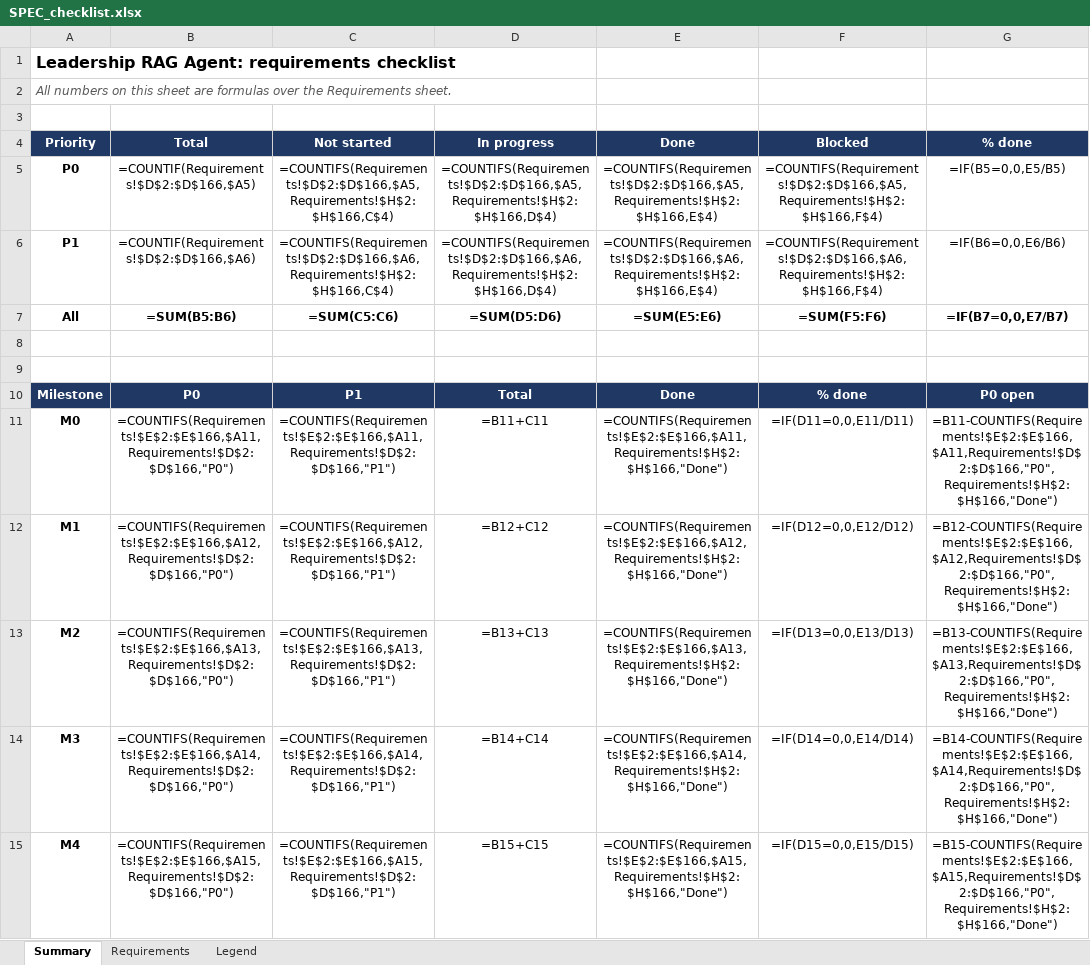
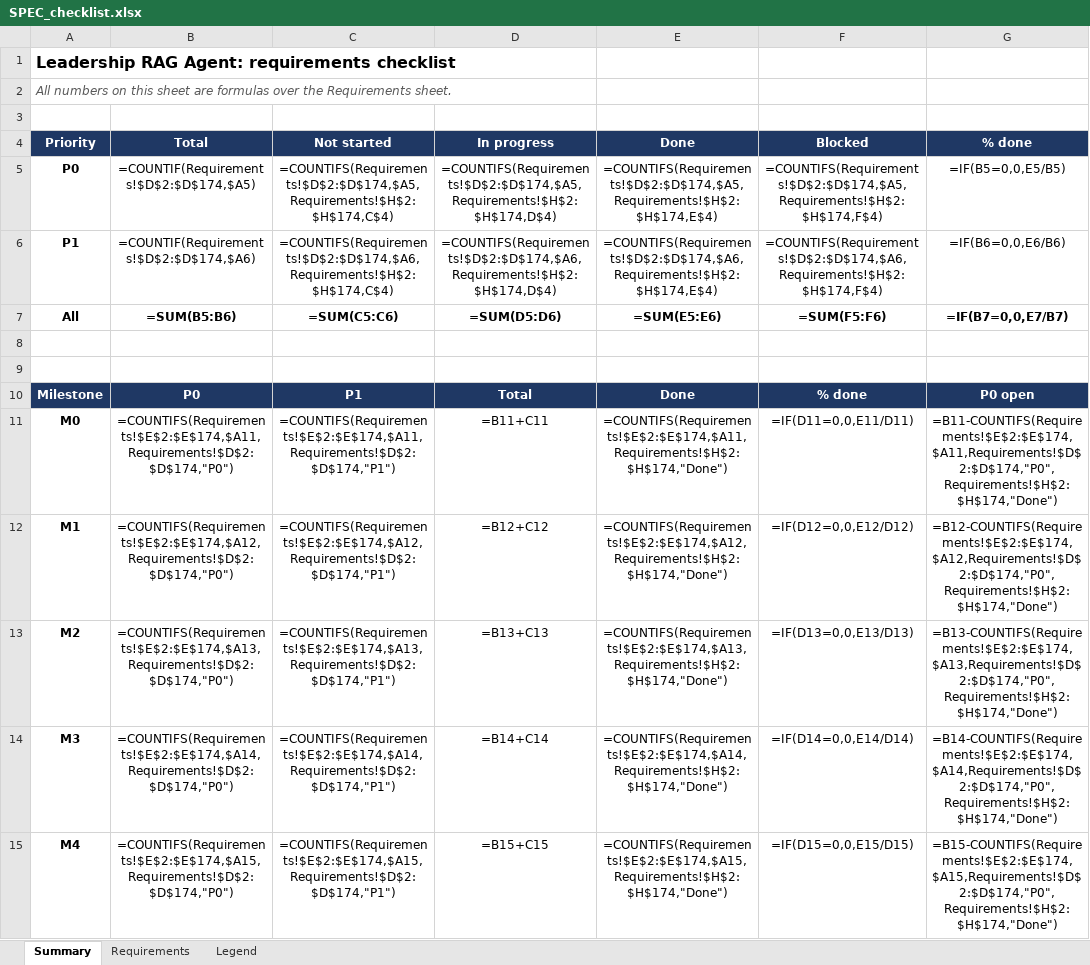
Before and after one commit to ChristinaPuth/Exectrace, an Excel workbook: SPEC_checklist.xlsx, sheet Summary, drawn as a sheet; only a part is shown; values as stored, in another font and other column widths than the file's, no borders; formulas without a stored value are shown as written; conditional formats not drawn; the diff covers the shown part only; the diff names each change by its address in the sheet, - before the commit and + after, or states it on an @@ line.

```diff
--- a/SPEC_checklist.xlsx (sheet Summary)
+++ b/SPEC_checklist.xlsx (sheet Summary)
-B5 (Total): =COUNTIF(Requirements!$D$2:$D$166,$A5)
+B5 (Total): =COUNTIF(Requirements!$D$2:$D$174,$A5)
-C5 (Not started): =COUNTIFS(Requirements!$D$2:$D$166,$A5,Requirements!$H$2:$H$166,C$4)
+C5 (Not started): =COUNTIFS(Requirements!$D$2:$D$174,$A5,Requirements!$H$2:$H$174,C$4)
-D5 (In progress): =COUNTIFS(Requirements!$D$2:$D$166,$A5,Requirements!$H$2:$H$166,D$4)
+D5 (In progress): =COUNTIFS(Requirements!$D$2:$D$174,$A5,Requirements!$H$2:$H$174,D$4)
-E5 (Done): =COUNTIFS(Requirements!$D$2:$D$166,$A5,Requirements!$H$2:$H$166,E$4)
+E5 (Done): =COUNTIFS(Requirements!$D$2:$D$174,$A5,Requirements!$H$2:$H$174,E$4)
-F5 (Blocked): =COUNTIFS(Requirements!$D$2:$D$166,$A5,Requirements!$H$2:$H$166,F$4)
+F5 (Blocked): =COUNTIFS(Requirements!$D$2:$D$174,$A5,Requirements!$H$2:$H$174,F$4)
-B6 (Total): =COUNTIF(Requirements!$D$2:$D$166,$A6)
+B6 (Total): =COUNTIF(Requirements!$D$2:$D$174,$A6)
-C6 (Not started): =COUNTIFS(Requirements!$D$2:$D$166,$A6,Requirements!$H$2:$H$166,C$4)
+C6 (Not started): =COUNTIFS(Requirements!$D$2:$D$174,$A6,Requirements!$H$2:$H$174,C$4)
-D6 (In progress): =COUNTIFS(Requirements!$D$2:$D$166,$A6,Requirements!$H$2:$H$166,D$4)
+D6 (In progress): =COUNTIFS(Requirements!$D$2:$D$174,$A6,Requirements!$H$2:$H$174,D$4)
-E6 (Done): =COUNTIFS(Requirements!$D$2:$D$166,$A6,Requirements!$H$2:$H$166,E$4)
+E6 (Done): =COUNTIFS(Requirements!$D$2:$D$174,$A6,Requirements!$H$2:$H$174,E$4)
-F6 (Blocked): =COUNTIFS(Requirements!$D$2:$D$166,$A6,Requirements!$H$2:$H$166,F$4)
+F6 (Blocked): =COUNTIFS(Requirements!$D$2:$D$174,$A6,Requirements!$H$2:$H$174,F$4)
-B11 (Total): =COUNTIFS(Requirements!$E$2:$E$166,$A11,Requirements!$D$2:$D$166,"P0")
+B11 (Total): =COUNTIFS(Requirements!$E$2:$E$174,$A11,Requirements!$D$2:$D$174,"P0")
-C11 (Not started): =COUNTIFS(Requirements!$E$2:$E$166,$A11,Requirements!$D$2:$D$166,"P1")
+C11 (Not started): =COUNTIFS(Requirements!$E$2:$E$174,$A11,Requirements!$D$2:$D$174,"P1")
-E11 (Done): =COUNTIFS(Requirements!$E$2:$E$166,$A11,Requirements!$H$2:$H$166,"Done")
+E11 (Done): =COUNTIFS(Requirements!$E$2:$E$174,$A11,Requirements!$H$2:$H$174,"Done")
-G11 (% done): =B11-COUNTIFS(Requirements!$E$2:$E$166,$A11,Requirements!$D$2:$D$166,"P0",Requirements!$H$2:$H$166,"Done")
+G11 (% done): =B11-COUNTIFS(Requirements!$E$2:$E$174,$A11,Requirements!$D$2:$D$174,"P0",Requirements!$H$2:$H$174,"Done")
-B12 (Total): =COUNTIFS(Requirements!$E$2:$E$166,$A12,Requirements!$D$2:$D$166,"P0")
+B12 (Total): =COUNTIFS(Requirements!$E$2:$E$174,$A12,Requirements!$D$2:$D$174,"P0")
-C12 (Not started): =COUNTIFS(Requirements!$E$2:$E$166,$A12,Requirements!$D$2:$D$166,"P1")
+C12 (Not started): =COUNTIFS(Requirements!$E$2:$E$174,$A12,Requirements!$D$2:$D$174,"P1")
-E12 (Done): =COUNTIFS(Requirements!$E$2:$E$166,$A12,Requirements!$H$2:$H$166,"Done")
+E12 (Done): =COUNTIFS(Requirements!$E$2:$E$174,$A12,Requirements!$H$2:$H$174,"Done")
-G12 (% done): =B12-COUNTIFS(Requirements!$E$2:$E$166,$A12,Requirements!$D$2:$D$166,"P0",Requirements!$H$2:$H$166,"Done")
+G12 (% done): =B12-COUNTIFS(Requirements!$E$2:$E$174,$A12,Requirements!$D$2:$D$174,"P0",Requirements!$H$2:$H$174,"Done")
-B13 (Total): =COUNTIFS(Requirements!$E$2:$E$166,$A13,Requirements!$D$2:$D$166,"P0")
+B13 (Total): =COUNTIFS(Requirements!$E$2:$E$174,$A13,Requirements!$D$2:$D$174,"P0")
-C13 (Not started): =COUNTIFS(Requirements!$E$2:$E$166,$A13,Requirements!$D$2:$D$166,"P1")
+C13 (Not started): =COUNTIFS(Requirements!$E$2:$E$174,$A13,Requirements!$D$2:$D$174,"P1")
-E13 (Done): =COUNTIFS(Requirements!$E$2:$E$166,$A13,Requirements!$H$2:$H$166,"Done")
+E13 (Done): =COUNTIFS(Requirements!$E$2:$E$174,$A13,Requirements!$H$2:$H$174,"Done")
-G13 (% done): =B13-COUNTIFS(Requirements!$E$2:$E$166,$A13,Requirements!$D$2:$D$166,"P0",Requirements!$H$2:$H$166,"Done")
+G13 (% done): =B13-COUNTIFS(Requirements!$E$2:$E$174,$A13,Requirements!$D$2:$D$174,"P0",Requirements!$H$2:$H$174,"Done")
-B14 (Total): =COUNTIFS(Requirements!$E$2:$E$166,$A14,Requirements!$D$2:$D$166,"P0")
+B14 (Total): =COUNTIFS(Requirements!$E$2:$E$174,$A14,Requirements!$D$2:$D$174,"P0")
-C14 (Not started): =COUNTIFS(Requirements!$E$2:$E$166,$A14,Requirements!$D$2:$D$166,"P1")
+C14 (Not started): =COUNTIFS(Requirements!$E$2:$E$174,$A14,Requirements!$D$2:$D$174,"P1")
-E14 (Done): =COUNTIFS(Requirements!$E$2:$E$166,$A14,Requirements!$H$2:$H$166,"Done")
+E14 (Done): =COUNTIFS(Requirements!$E$2:$E$174,$A14,Requirements!$H$2:$H$174,"Done")
-G14 (% done): =B14-COUNTIFS(Requirements!$E$2:$E$166,$A14,Requirements!$D$2:$D$166,"P0",Requirements!$H$2:$H$166,"Done")
+G14 (% done): =B14-COUNTIFS(Requirements!$E$2:$E$174,$A14,Requirements!$D$2:$D$174,"P0",Requirements!$H$2:$H$174,"Done")
-B15 (Total): =COUNTIFS(Requirements!$E$2:$E$166,$A15,Requirements!$D$2:$D$166,"P0")
+B15 (Total): =COUNTIFS(Requirements!$E$2:$E$174,$A15,Requirements!$D$2:$D$174,"P0")
-C15 (Not started): =COUNTIFS(Requirements!$E$2:$E$166,$A15,Requirements!$D$2:$D$166,"P1")
+C15 (Not started): =COUNTIFS(Requirements!$E$2:$E$174,$A15,Requirements!$D$2:$D$174,"P1")
-E15 (Done): =COUNTIFS(Requirements!$E$2:$E$166,$A15,Requirements!$H$2:$H$166,"Done")
+E15 (Done): =COUNTIFS(Requirements!$E$2:$E$174,$A15,Requirements!$H$2:$H$174,"Done")
-G15 (% done): =B15-COUNTIFS(Requirements!$E$2:$E$166,$A15,Requirements!$D$2:$D$166,"P0",Requirements!$H$2:$H$166,"Done")
+G15 (% done): =B15-COUNTIFS(Requirements!$E$2:$E$174,$A15,Requirements!$D$2:$D$174,"P0",Requirements!$H$2:$H$174,"Done")
```
Also changed, not shown: 12 edited cells elsewhere in this sheet, sheet Requirements, 37 other files.
